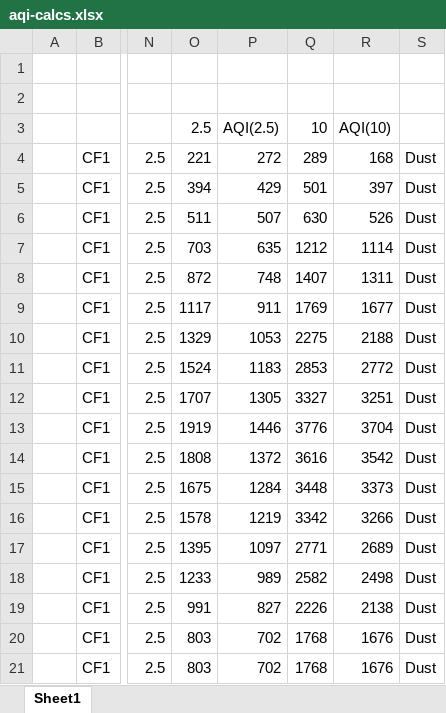
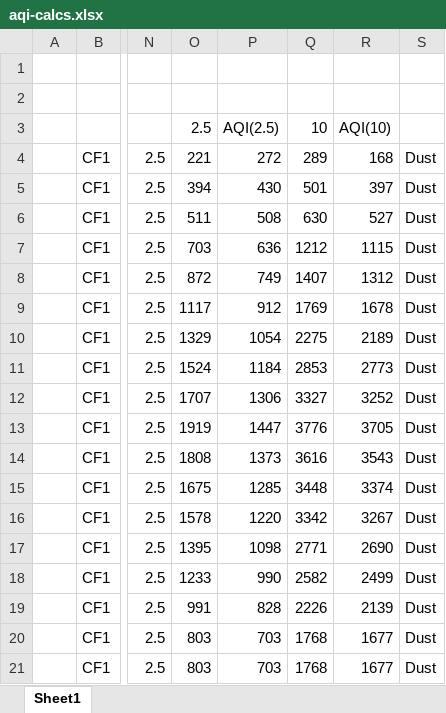
Before and after one commit to mcci-catena/MCCI-Catena-PMS7003, an Excel workbook: assets/aqi-calcs.xlsx, sheet Sheet1, drawn as a sheet; only a part is shown, gaps mark what is left out; values as stored, in another font and other column widths than the file's, no borders; conditional formats not drawn; the diff covers the shown part only; the diff names each change by its address in the sheet, - before the commit and + after, or states it on an @@ line.

Commit message:
Fix typo in AQI scale

```diff
--- a/assets/aqi-calcs.xlsx (sheet Sheet1)
+++ b/assets/aqi-calcs.xlsx (sheet Sheet1)
-P5: 429
+P5: 430
-P6: 507
+P6: 508
-R6: 526
+R6: 527
-P7: 635
+P7: 636
-R7: 1114
+R7: 1115
-P8: 748
+P8: 749
-R8: 1311
+R8: 1312
-P9: 911
+P9: 912
-R9: 1677
+R9: 1678
-P10: 1053
+P10: 1054
-R10: 2188
+R10: 2189
-P11: 1183
+P11: 1184
-R11: 2772
+R11: 2773
-P12: 1305
+P12: 1306
-R12: 3251
+R12: 3252
-P13: 1446
+P13: 1447
-R13: 3704
+R13: 3705
-P14: 1372
+P14: 1373
-R14: 3542
+R14: 3543
-P15: 1284
+P15: 1285
-R15: 3373
+R15: 3374
-P16: 1219
+P16: 1220
-R16: 3266
+R16: 3267
-P17: 1097
+P17: 1098
-R17: 2689
+R17: 2690
-P18: 989
+P18: 990
-R18: 2498
+R18: 2499
-P19: 827
+P19: 828
-R19: 2138
+R19: 2139
-P20:P21: 702
+P20:P21: 703
-R20:R21: 1676
+R20:R21: 1677
```
Also changed, not shown: 5 edited cells elsewhere in this sheet.
